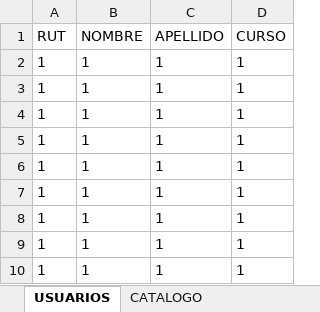
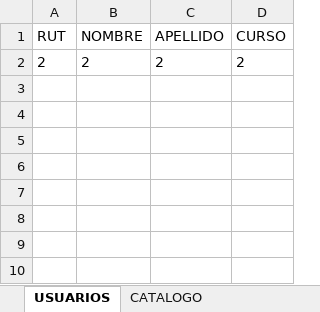
Before and after one commit to Byron1235/CRA, an Excel workbook: backend/electron_app/Biblioteca.xlsx, sheet USUARIOS, drawn as a sheet; values as stored, in another font and other column widths than the file's, no borders; removed rows and columns are numbered as before the commit, all else as after; the diff names each change by its address in the sheet, - before the commit and + after, or states it on an @@ line.

```diff
--- a/backend/electron_app/Biblioteca.xlsx (sheet USUARIOS)
+++ b/backend/electron_app/Biblioteca.xlsx (sheet USUARIOS)
-row 2: 1 | 1 | 1 | 1
-row 3: 1 | 1 | 1 | 1
-row 4: 1 | 1 | 1 | 1
-row 5: 1 | 1 | 1 | 1
-row 6: 1 | 1 | 1 | 1
-row 7: 1 | 1 | 1 | 1
-row 8: 1 | 1 | 1 | 1
-row 9: 1 | 1 | 1 | 1
-row 10: 1 | 1 | 1 | 1
+row 2: 2 | 2 | 2 | 2
```
Also changed, not shown: sheet CATALOGO, 3 other files.
